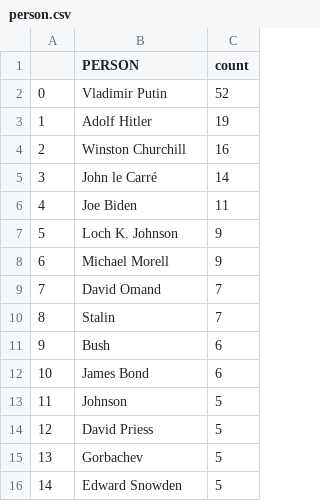
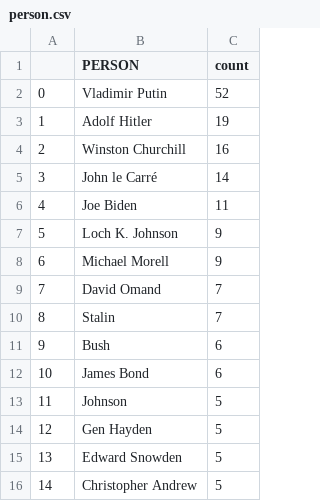
Before and after one commit to yusufaliozkan/zotero-intelligence-bibliography, a CSV file: person.csv, drawn as a sheet.

Commit message:
Update person.csv

```diff
--- a/person.csv
+++ b/person.csv
@@ -13,4 +13,4 @@
 11,Johnson,5
-12,David Priess,5
-13,Gorbachev,5
-14,Edward Snowden,5
+12,Gen Hayden,5
+13,Edward Snowden,5
+14,Christopher Andrew,5
```
